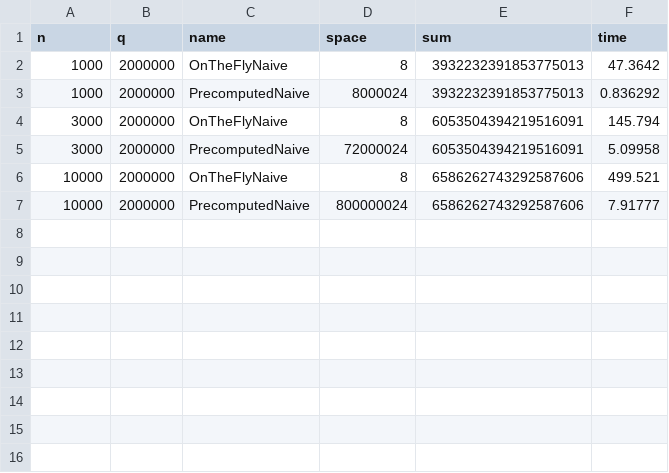
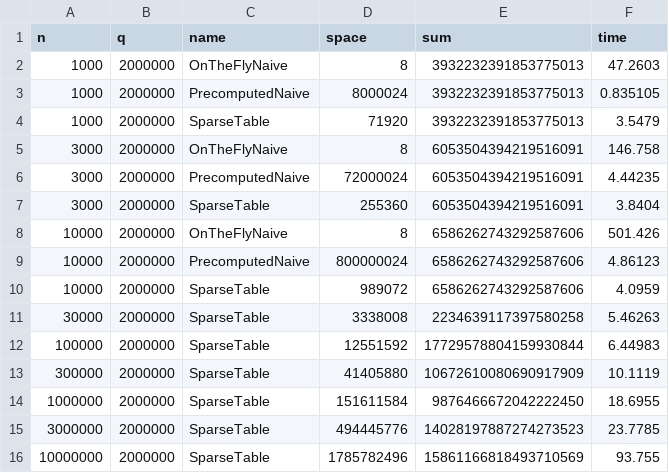
Before and after one commit to appablanca/rmq, a CSV file: data.csv, drawn as a sheet.

Commit message:
sparse table

```diff
--- a/data.csv
+++ b/data.csv
@@ -1,7 +1,16 @@
 n,q,name,space,sum,time
-1000,2000000,OnTheFlyNaive,8,3932232391853775013,47.3642
-1000,2000000,PrecomputedNaive,8000024,3932232391853775013,0.836292
-3000,2000000,OnTheFlyNaive,8,6053504394219516091,145.794
-3000,2000000,PrecomputedNaive,72000024,6053504394219516091,5.09958
-10000,2000000,OnTheFlyNaive,8,6586262743292587606,499.521
-10000,2000000,PrecomputedNaive,800000024,6586262743292587606,7.91777
+1000,2000000,OnTheFlyNaive,8,3932232391853775013,47.2603
+1000,2000000,PrecomputedNaive,8000024,3932232391853775013,0.835105
+1000,2000000,SparseTable,71920,3932232391853775013,3.5479
+3000,2000000,OnTheFlyNaive,8,6053504394219516091,146.758
+3000,2000000,PrecomputedNaive,72000024,6053504394219516091,4.44235
+3000,2000000,SparseTable,255360,6053504394219516091,3.8404
+10000,2000000,OnTheFlyNaive,8,6586262743292587606,501.426
+10000,2000000,PrecomputedNaive,800000024,6586262743292587606,4.86123
+10000,2000000,SparseTable,989072,6586262743292587606,4.0959
+30000,2000000,SparseTable,3338008,2234639117397580258,5.46263
+100000,2000000,SparseTable,12551592,17729578804159930844,6.44983
+300000,2000000,SparseTable,41405880,10672610080690917909,10.1119
+1000000,2000000,SparseTable,151611584,9876466672042222450,18.6955
+3000000,2000000,SparseTable,494445776,14028197887274273523,23.7785
+10000000,2000000,SparseTable,1785782496,15861166818493710569,93.755
```
Also changed, not shown: 6 other files.
